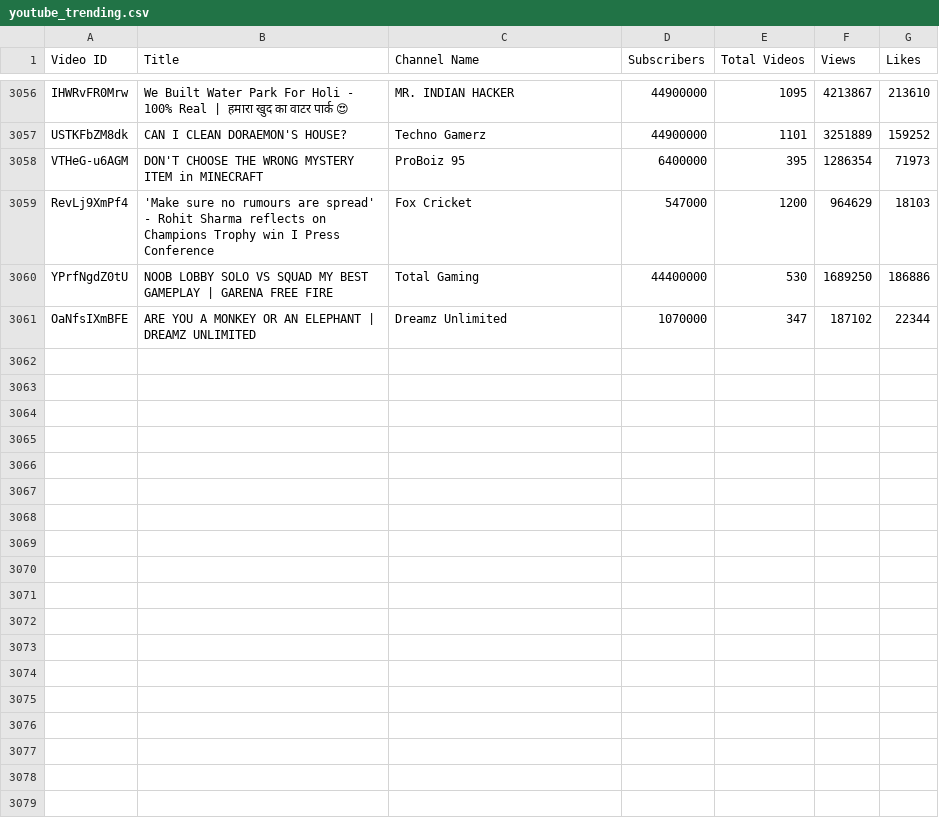
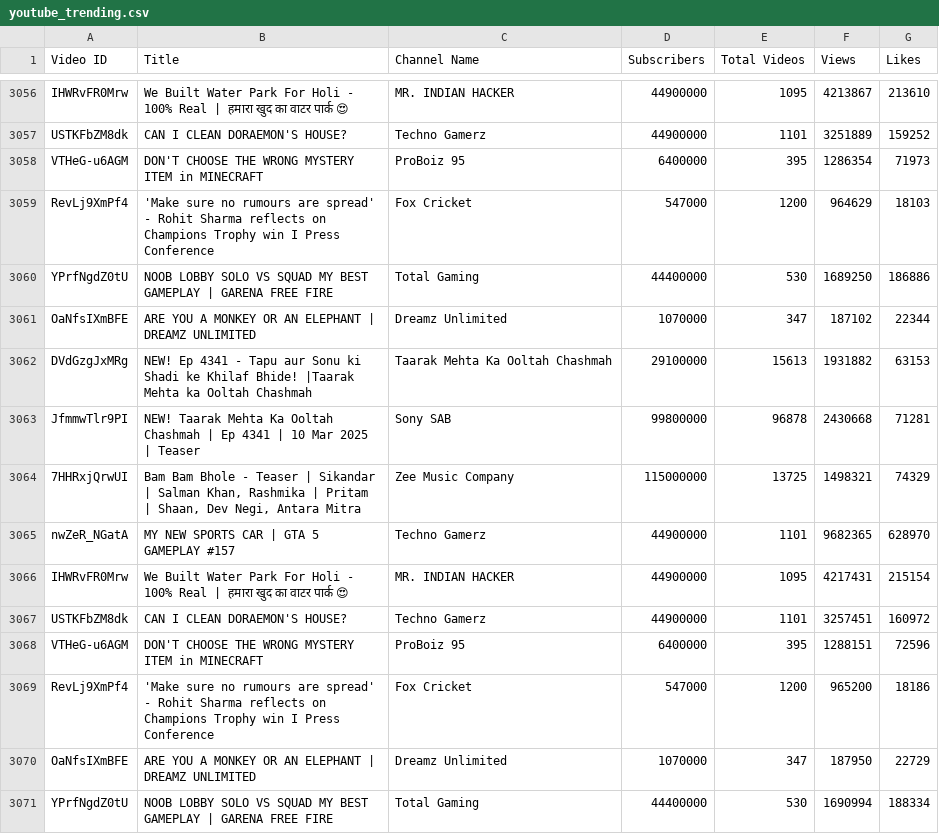
Before and after one commit to nandunanofficial/Youtube_Trend_Analysis, a CSV file: youtube_trending.csv, drawn as a sheet; only a part is shown, gaps mark what is left out.

```diff
--- a/youtube_trending.csv
+++ b/youtube_trending.csv
@@ -3061 +3061,11 @@ YPrfNgdZ0tU,NOOB LOBBY SOLO VS SQUAD MY BEST GAMEPLAY | GARENA FREE FIRE,Total G
 OaNfsIXmBFE,ARE YOU A MONKEY OR AN ELEPHANT | DREAMZ UNLIMITED,Dreamz Unlimited,1070000,347,187102,22344
+DVdGzgJxMRg,NEW! Ep 4341 - Tapu aur Sonu ki Shadi ke Khilaf Bhide! |Taarak Mehta ka Ooltah Chashmah,Taarak Mehta Ka Ooltah Chashmah,29100000,15613,1931882,63153
+JfmmwTlr9PI,NEW! Taarak Mehta Ka Ooltah Chashmah | Ep 4341 | 10 Mar 2025 | Teaser,Sony SAB,99800000,96878,2430668,71281
+7HHRxjQrwUI,"Bam Bam Bhole - Teaser | Sikandar | Salman Khan, Rashmika | Pritam | Shaan, Dev Negi, Antara Mitra",Zee Music Company,115000000,13725,1498321,74329
+nwZeR_NGatA,MY NEW SPORTS CAR | GTA 5 GAMEPLAY #157,Techno Gamerz,44900000,1101,9682365,628970
+IHWRvFR0Mrw,We Built Water Park For Holi - 100% Real | हमारा खुद का वाटर पार्क 😍,MR. INDIAN HACKER,44900000,1095,4217431,215154
+USTKFbZM8dk,CAN I CLEAN DORAEMON'S HOUSE?,Techno Gamerz,44900000,1101,3257451,160972
+VTHeG-u6AGM,DON'T CHOOSE THE WRONG MYSTERY ITEM in MINECRAFT,ProBoiz 95,6400000,395,1288151,72596
+RevLj9XmPf4,'Make sure no rumours are spread' - Rohit Sharma reflects on Champions Trophy win I Press Conference,Fox Cricket,547000,1200,965200,18186
+OaNfsIXmBFE,ARE YOU A MONKEY OR AN ELEPHANT | DREAMZ UNLIMITED,Dreamz Unlimited,1070000,347,187950,22729
+YPrfNgdZ0tU,NOOB LOBBY SOLO VS SQUAD MY BEST GAMEPLAY | GARENA FREE FIRE,Total Gaming,44400000,530,1690994,188334
```
